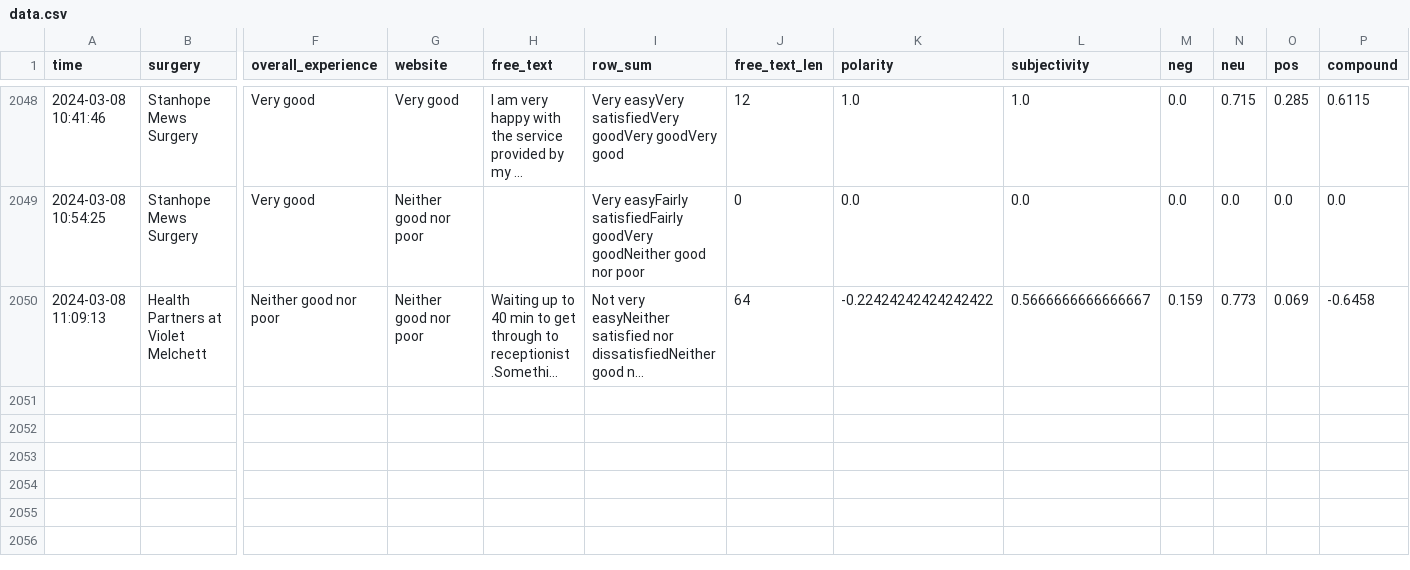
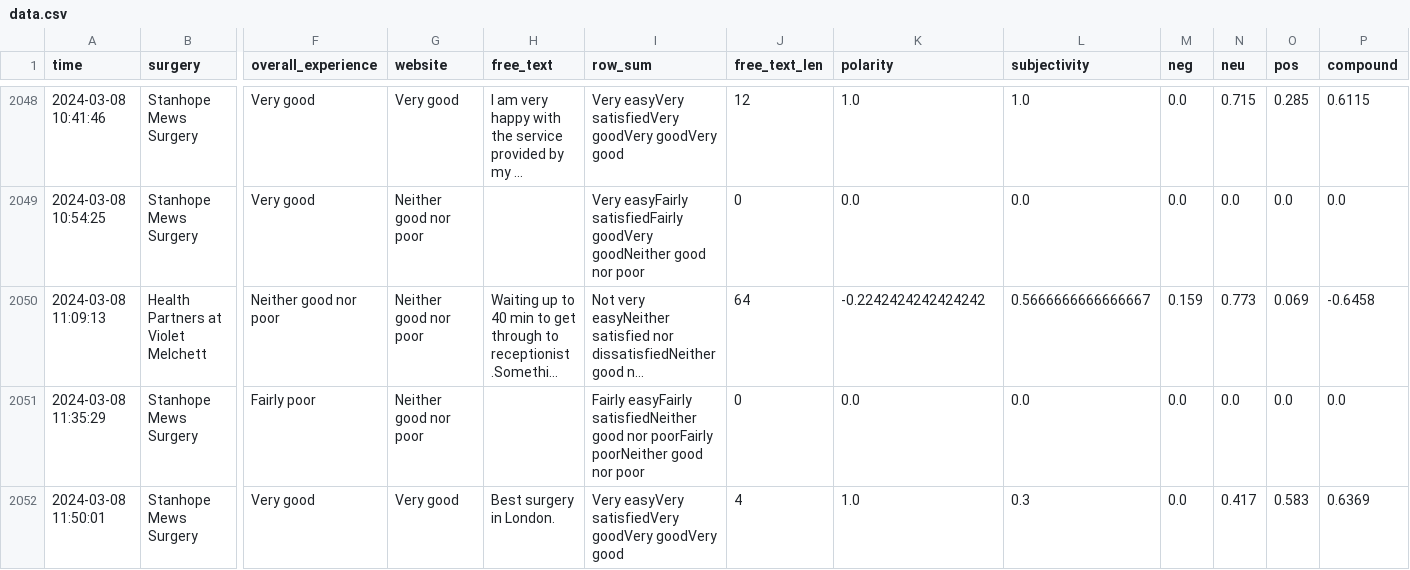
Before and after one commit to janduplessis883/gp-patient-survey, a CSV file: gp_patient_survey/data/data.csv, drawn as a sheet; only a part is shown, gaps mark what is left out; long unchanged cells end in …; rows hold the shown columns only; the diff names each change by its address in the sheet, - before the commit and + after, or states it on an @@ line.

Commit message:
Automated commit via Python script - 2024-03-08 11:58

```diff
--- a/gp_patient_survey/data/data.csv
+++ b/gp_patient_survey/data/data.csv
-K2050 (polarity): -0.22424242424242422
+K2050 (polarity): -0.2242424242424242
+row 2051: 2024-03-08 11:35:29 | Stanhope Mews Surgery | Fairly poor | Neither good nor poor |  | Fairly easyFairly satisfiedNeither good nor poorFairly poorNeither good nor poor | 0 | 0.0 | 0.0 | 0.0 | 0.0 | 0.0 | 0.0
+row 2052: 2024-03-08 11:50:01 | Stanhope Mews Surgery | Very good | Very good | Best surgery in London. | Very easyVery satisfiedVery goodVery goodVery good | 4 | 1.0 | 0.3 | 0.0 | 0.417 | 0.583 | 0.6369
```
